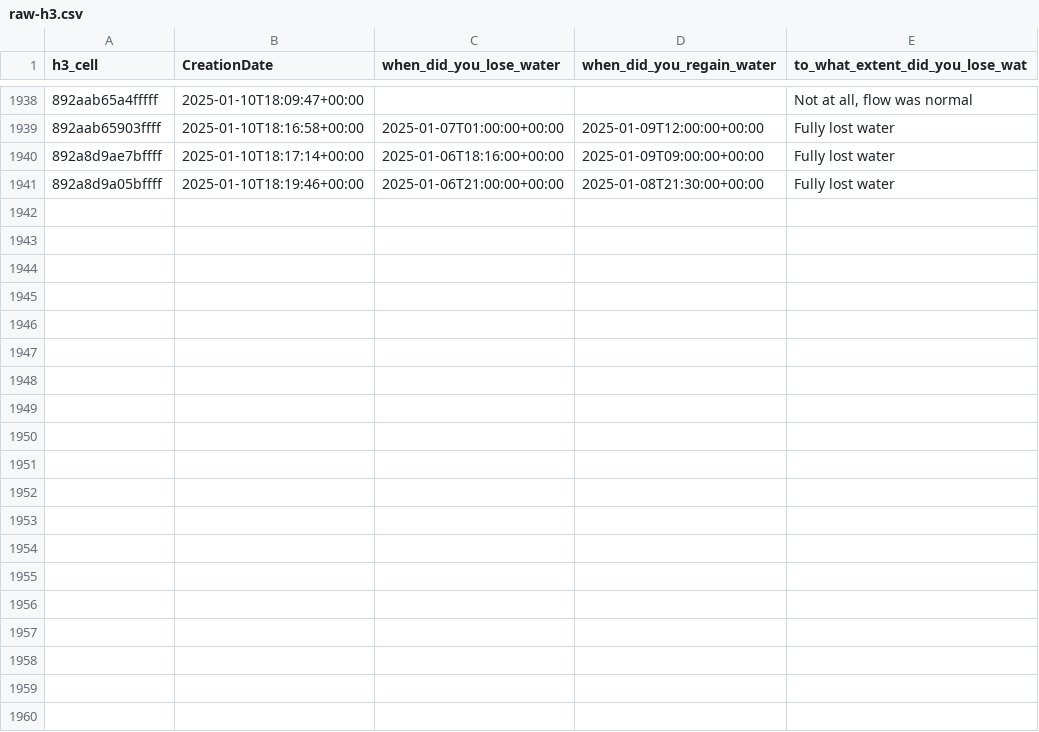
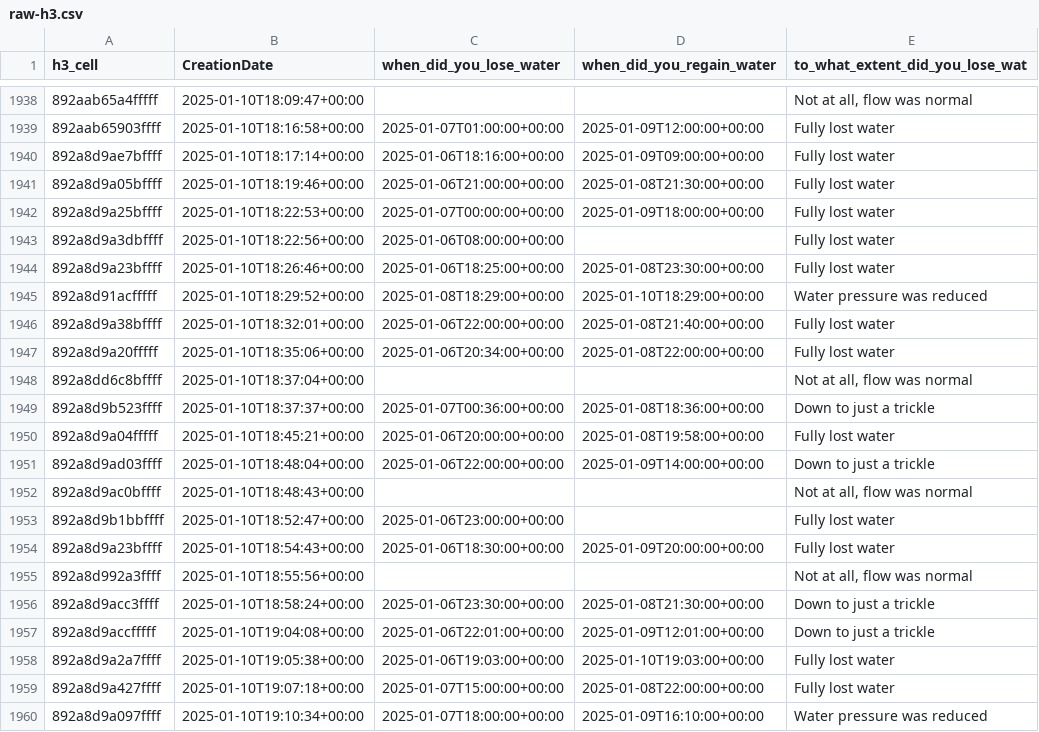
Before and after one commit to MapRVA/2025-water-crisis, a CSV file: docs/raw-h3.csv, drawn as a sheet; only a part is shown, gaps mark what is left out; the diff covers the shown part only.

Commit message:
update data

```diff
--- a/docs/raw-h3.csv
+++ b/docs/raw-h3.csv
@@ -1941 +1941,20 @@ h3_cell,CreationDate,when_did_you_lose_water,when_did_you_regain_water,to_what_e
 892a8d9a05bffff,2025-01-10T18:19:46+00:00,2025-01-06T21:00:00+00:00,2025-01-08T21:30:00+00:00,Fully lost water
+892a8d9a25bffff,2025-01-10T18:22:53+00:00,2025-01-07T00:00:00+00:00,2025-01-09T18:00:00+00:00,Fully lost water
+892a8d9a3dbffff,2025-01-10T18:22:56+00:00,2025-01-06T08:00:00+00:00,,Fully lost water
+892a8d9a23bffff,2025-01-10T18:26:46+00:00,2025-01-06T18:25:00+00:00,2025-01-08T23:30:00+00:00,Fully lost water
+892a8d91acfffff,2025-01-10T18:29:52+00:00,2025-01-08T18:29:00+00:00,2025-01-10T18:29:00+00:00,Water pressure was reduced
+892a8d9a38bffff,2025-01-10T18:32:01+00:00,2025-01-06T22:00:00+00:00,2025-01-08T21:40:00+00:00,Fully lost water
+892a8d9a20fffff,2025-01-10T18:35:06+00:00,2025-01-06T20:34:00+00:00,2025-01-08T22:00:00+00:00,Fully lost water
+892a8dd6c8bffff,2025-01-10T18:37:04+00:00,,,"Not at all, flow was normal"
+892a8d9b523ffff,2025-01-10T18:37:37+00:00,2025-01-07T00:36:00+00:00,2025-01-08T18:36:00+00:00,Down to just a trickle
+892a8d9a04fffff,2025-01-10T18:45:21+00:00,2025-01-06T20:00:00+00:00,2025-01-08T19:58:00+00:00,Fully lost water
+892a8d9ad03ffff,2025-01-10T18:48:04+00:00,2025-01-06T22:00:00+00:00,2025-01-09T14:00:00+00:00,Down to just a trickle
+892a8d9ac0bffff,2025-01-10T18:48:43+00:00,,,"Not at all, flow was normal"
+892a8d9b1bbffff,2025-01-10T18:52:47+00:00,2025-01-06T23:00:00+00:00,,Fully lost water
+892a8d9a23bffff,2025-01-10T18:54:43+00:00,2025-01-06T18:30:00+00:00,2025-01-09T20:00:00+00:00,Fully lost water
+892a8d992a3ffff,2025-01-10T18:55:56+00:00,,,"Not at all, flow was normal"
+892a8d9acc3ffff,2025-01-10T18:58:24+00:00,2025-01-06T23:30:00+00:00,2025-01-08T21:30:00+00:00,Down to just a trickle
+892a8d9accfffff,2025-01-10T19:04:08+00:00,2025-01-06T22:01:00+00:00,2025-01-09T12:01:00+00:00,Down to just a trickle
+892a8d9a2a7ffff,2025-01-10T19:05:38+00:00,2025-01-06T19:03:00+00:00,2025-01-10T19:03:00+00:00,Fully lost water
+892a8d9a427ffff,2025-01-10T19:07:18+00:00,2025-01-07T15:00:00+00:00,2025-01-08T22:00:00+00:00,Fully lost water
+892a8d9a097ffff,2025-01-10T19:10:34+00:00,2025-01-07T18:00:00+00:00,2025-01-09T16:10:00+00:00,Water pressure was reduced
```
Also changed, not shown: 11 added rows elsewhere in this file, docs/deduped-h3.csv, 6 other files.
